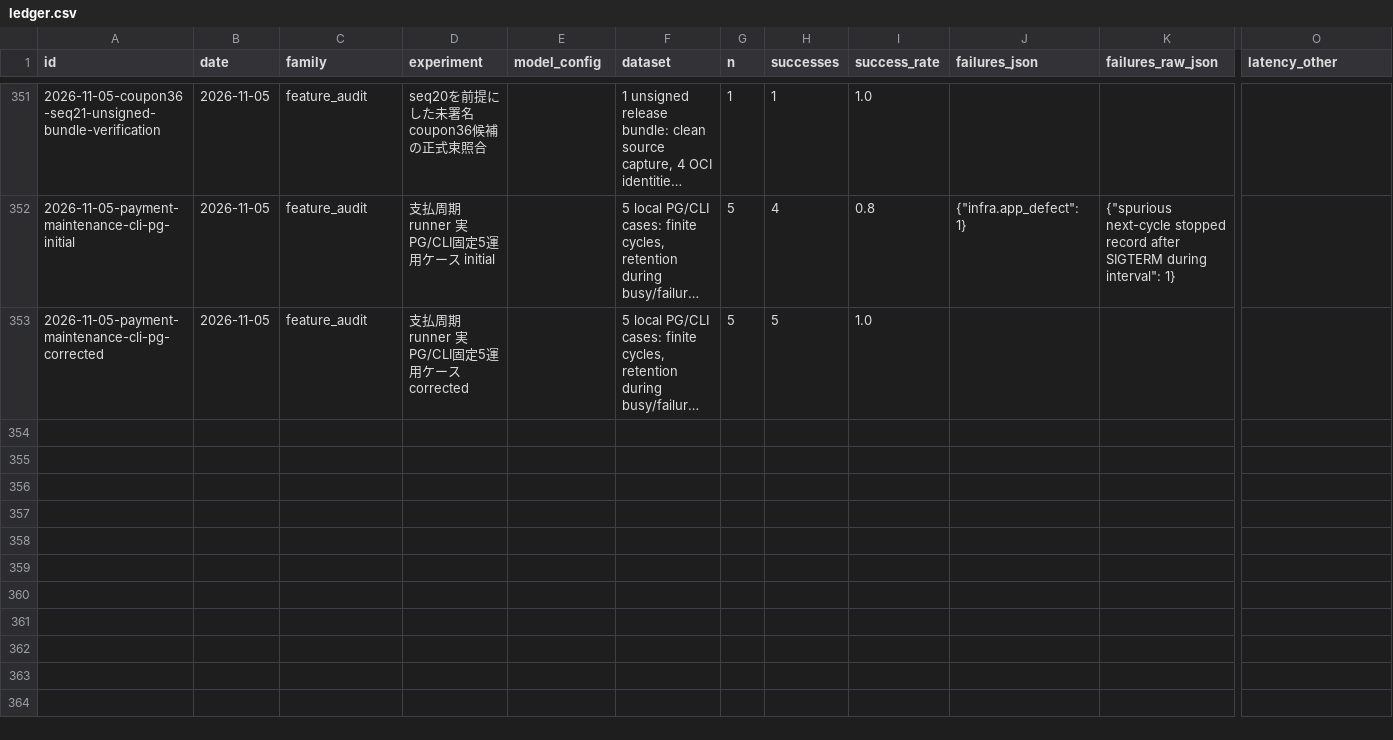
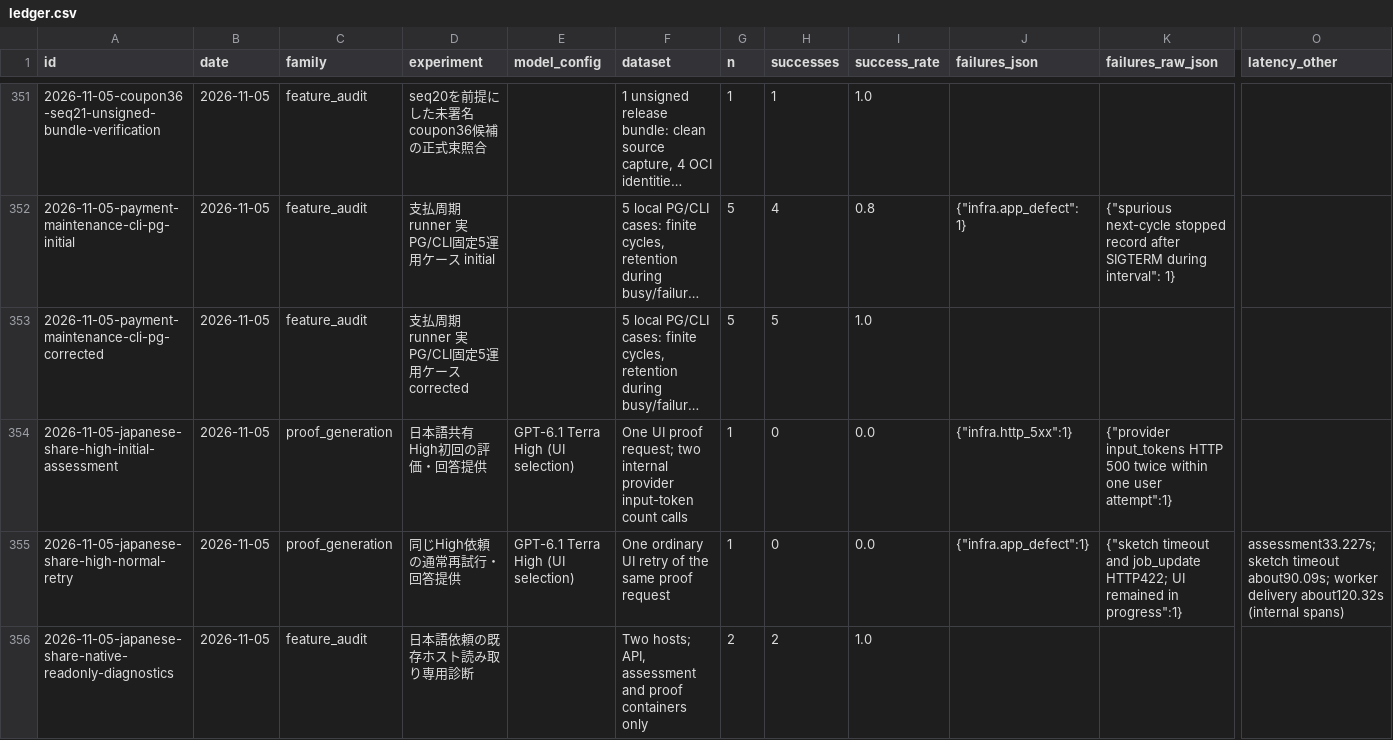
Before and after one commit to AtsushiHosaka/pals, a CSV file: docs/quality-ledger/ledger.csv, drawn as a sheet; only a part is shown, gaps mark what is left out; long unchanged cells end in …; rows hold the shown columns only; the diff covers the shown part only; the diff names each change by its address in the sheet, - before the commit and + after, or states it on an @@ line.

Commit message:
Record Japanese proof share and X draft verification

```diff
--- a/docs/quality-ledger/ledger.csv
+++ b/docs/quality-ledger/ledger.csv
+row 354: 2026-11-05-japanese-share-high-initial-assessment | 2026-11-05 | proof_generation | 日本語共有 High初回の評価・回答提供 | GPT-6.1 Terra High (UI selection) | One UI proof request; two internal provider input-token count calls | 1 | 0 | 0.0 | {"infra.http_5xx":1} | {"provider input_tokens HTTP 500 twice within one user attempt":1}
+row 355: 2026-11-05-japanese-share-high-normal-retry | 2026-11-05 | proof_generation | 同じHigh依頼の通常再試行・回答提供 | GPT-6.1 Terra High (UI selection) | One ordinary UI retry of the same proof request | 1 | 0 | 0.0 | {"infra.app_defect":1} | {"sketch timeout and job_update HTTP422; UI remained in progress":1} | assessment33.227s; sketch timeout about90.09s; worker delivery about120.32s (internal spans)
+row 356: 2026-11-05-japanese-share-native-readonly-diagnostics | 2026-11-05 | feature_audit | 日本語依頼の既存ホスト読み取り専用診断 |  | Two hosts; API, assessment and proof containers only | 2 | 2 | 1.0
```
Also changed, not shown: 3 added rows elsewhere in this file, 6 other files.
